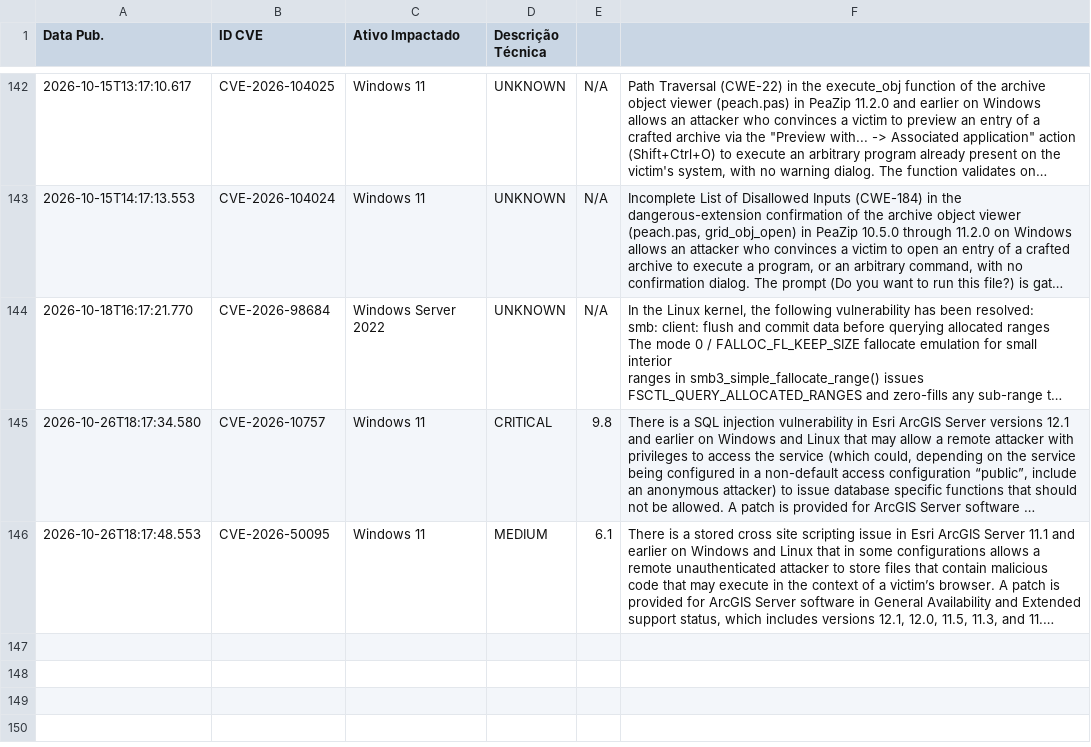
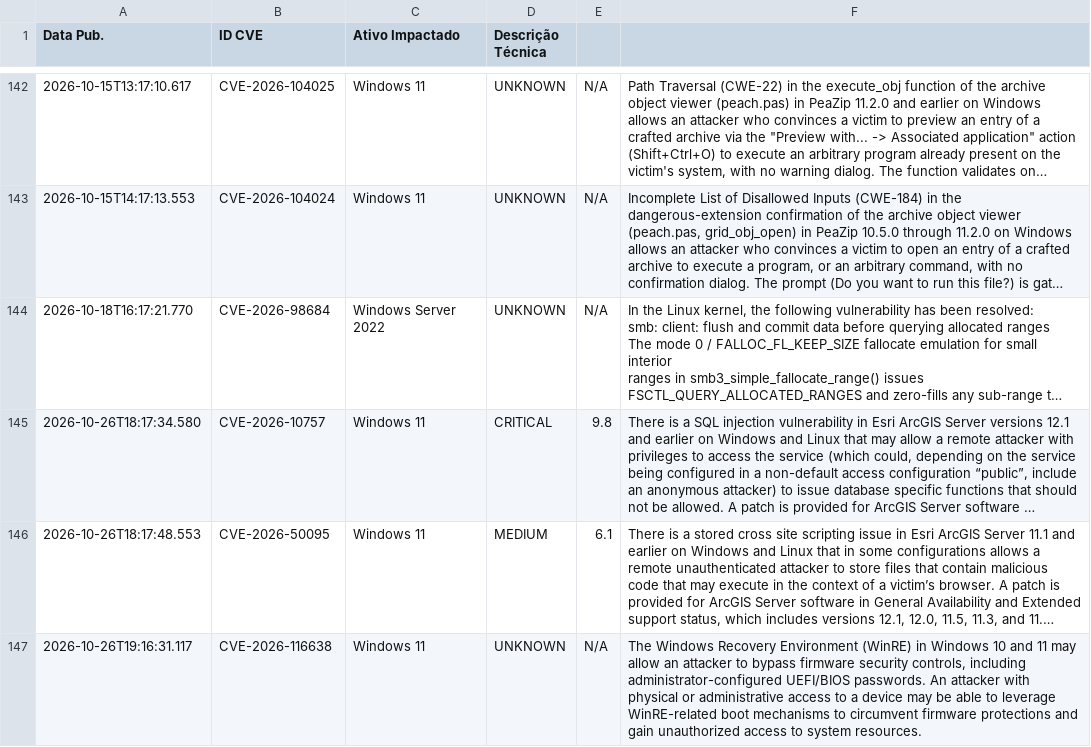
Before and after one commit to isabella-rp/WatchTower-Consulting, a CSV file: historico_vulnerabilidades.csv, drawn as a sheet; only a part is shown, gaps mark what is left out; long unchanged cells end in …; the diff names each change by its address in the sheet, - before the commit and + after, or states it on an @@ line.

```diff
--- a/historico_vulnerabilidades.csv
+++ b/historico_vulnerabilidades.csv
+row 147: 2026-10-26T19:16:31.117 | CVE-2026-116638 | Windows 11 | UNKNOWN | N/A | The Windows Recovery Environment (WinRE) in Windows 10 and 11 may allow an attacker to bypass firmware security controls, including administrator-configured UEFI/BIOS passwords. An attacker with physical or administrative access to a device may be able to leverage WinRE-related boot mechanisms to circumvent firmware protections and gain unauthorized access to system resources.
```
Also changed, not shown: 1 other file.
